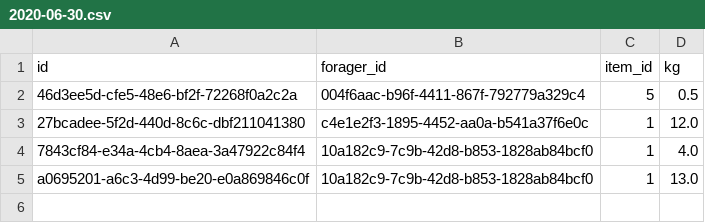
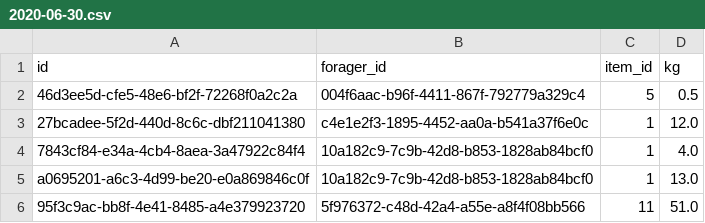
Before and after one commit to lego17nav/dev10-kevin, a CSV file: week-04/assessment/Foraging/data/forage_data/2020-06-30.csv, drawn as a sheet.

```diff
--- a/week-04/assessment/Foraging/data/forage_data/2020-06-30.csv
+++ b/week-04/assessment/Foraging/data/forage_data/2020-06-30.csv
@@ -5 +5,2 @@ id,forager_id,item_id,kg
 a0695201-a6c3-4d99-be20-e0a869846c0f,10a182c9-7c9b-42d8-b853-1828ab84bcf0,1,13.0
+95f3c9ac-bb8f-4e41-8485-a4e379923720,5f976372-c48d-42a4-a55e-a8f4f08bb566,11,51.0
```
Also changed, not shown: week-04/assessment/Foraging/data/foragers.csv, 32 other files.
